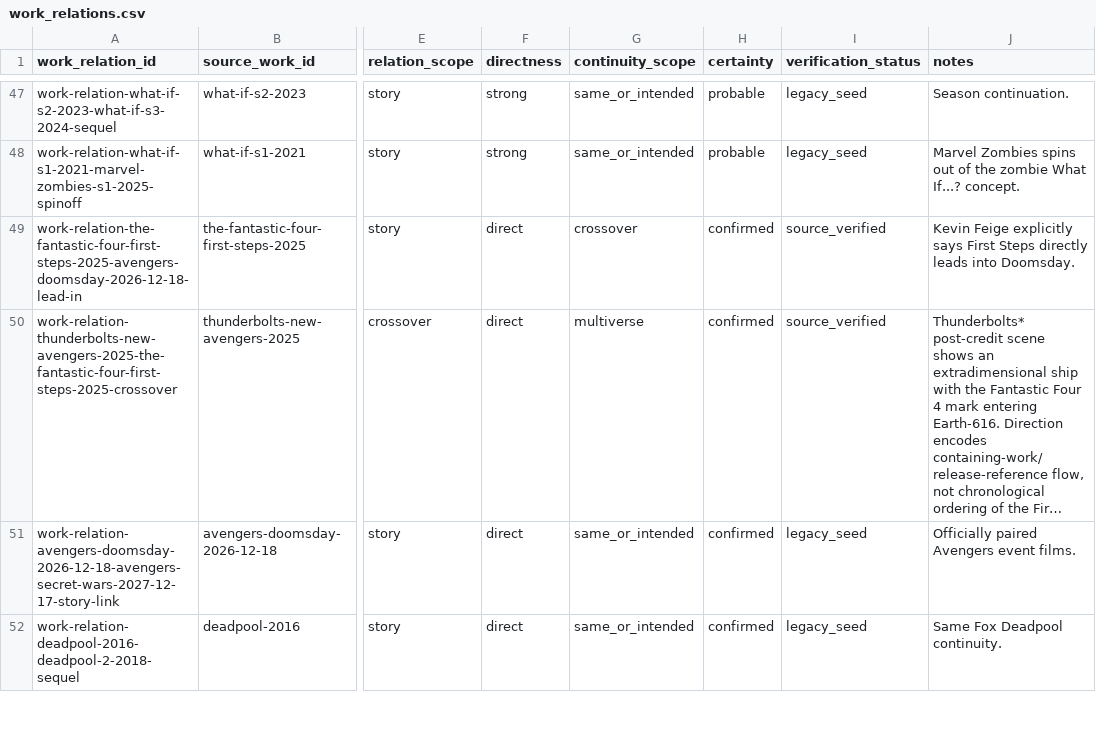
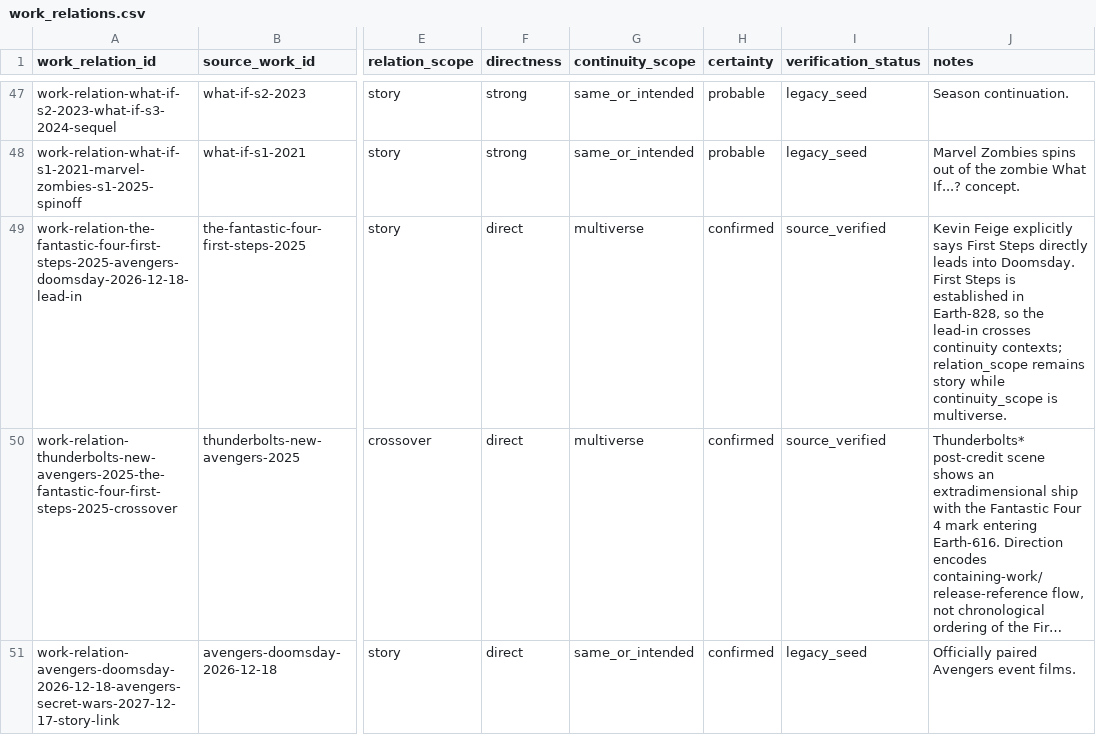
Before and after one commit to kamochama/marvel-flowchart-jp, a CSV file: data/library/work_relations.csv, drawn as a sheet; only a part is shown, gaps mark what is left out; the shorter side is filled out with more unchanged rows; long unchanged cells end in …; the diff names each change by its address in the sheet, - before the commit and + after, or states it on an @@ line.

```diff
--- a/data/library/work_relations.csv
+++ b/data/library/work_relations.csv
-G49 (continuity_scope): crossover
+G49 (continuity_scope): multiverse
-J49 (notes): …into Doomsday.
+J49 (notes): …into Doomsday. First Steps is established in Earth-828, so the lead-in crosses continuity contexts; relation_scope remains story while continuity_scope is multiverse.
```
Also changed, not shown: data/content_audit/reviews.csv, 1 other file.
